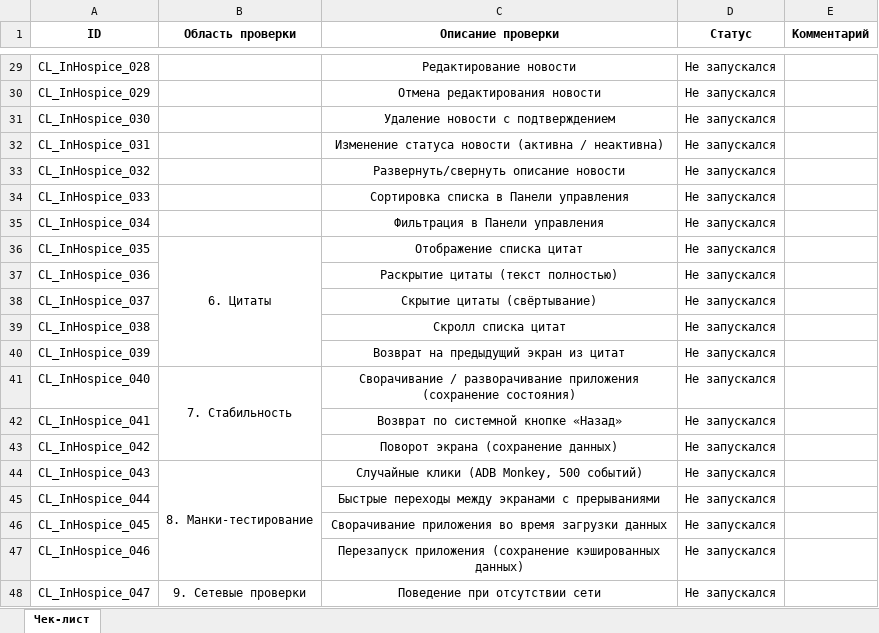
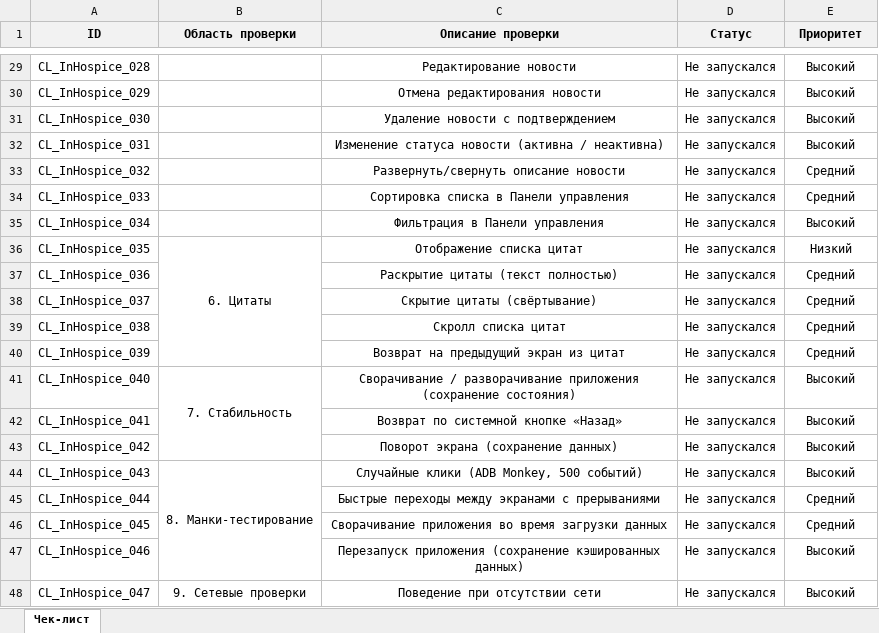
Before and after one commit to SGubarev91/Diplom_QA_in_hospice, an Excel workbook: Check.xlsx, sheet Чек-лист, drawn as a sheet; only a part is shown, gaps mark what is left out; values as stored, in another font and other column widths than the file's, no borders; the diff covers the shown part only; the diff names each change by its address in the sheet, - before the commit and + after, or states it on an @@ line.

```diff
--- a/Check.xlsx (sheet Чек-лист)
+++ b/Check.xlsx (sheet Чек-лист)
-A1:E1 fill: none
+A1:E1 fill: #F2F2F2
-E1: Комментарий
+E1: Приоритет
-E29:E32 (Приоритет): (empty)
+E29:E32 (Приоритет): Высокий
-E33:E34 (Приоритет): (empty)
+E33:E34 (Приоритет): Средний
-E35 (Приоритет): (empty)
+E35 (Приоритет): Высокий
-E36 (Приоритет): (empty)
+E36 (Приоритет): Низкий
-E37:E40 (Приоритет): (empty)
+E37:E40 (Приоритет): Средний
-E41:E44 (Приоритет): (empty)
+E41:E44 (Приоритет): Высокий
-E45:E46 (Приоритет): (empty)
+E45:E46 (Приоритет): Средний
-E47:E48 (Приоритет): (empty)
+E47:E48 (Приоритет): Высокий
```
Also changed, not shown: 27 edited cells elsewhere in this sheet, Cases.xlsx, 1 other file.
